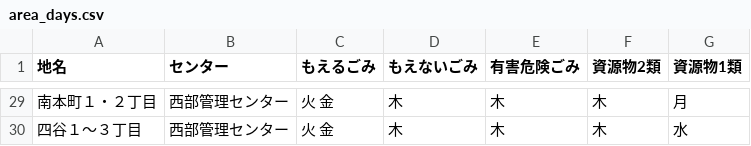
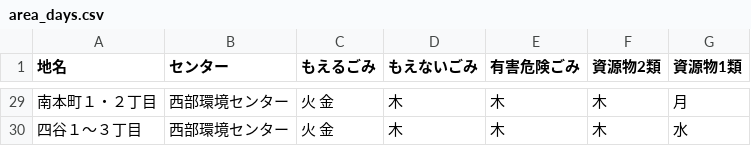
Before and after one commit to 42tai/5374, a CSV file: data/area_days.csv, drawn as a sheet; only a part is shown, gaps mark what is left out; the diff covers the shown part only.

```diff
--- a/data/area_days.csv
+++ b/data/area_days.csv
@@ -29,2 +29,2 @@
-南本町１・２丁目,西部管理センター,火 金,木,木,木,月
-四谷１～３丁目,西部管理センター,火 金,木,木,木,水
+南本町１・２丁目,西部環境センター,火 金,木,木,木,月
+四谷１～３丁目,西部環境センター,火 金,木,木,木,水
```
Also changed, not shown: 27 edited cells elsewhere in this file.
